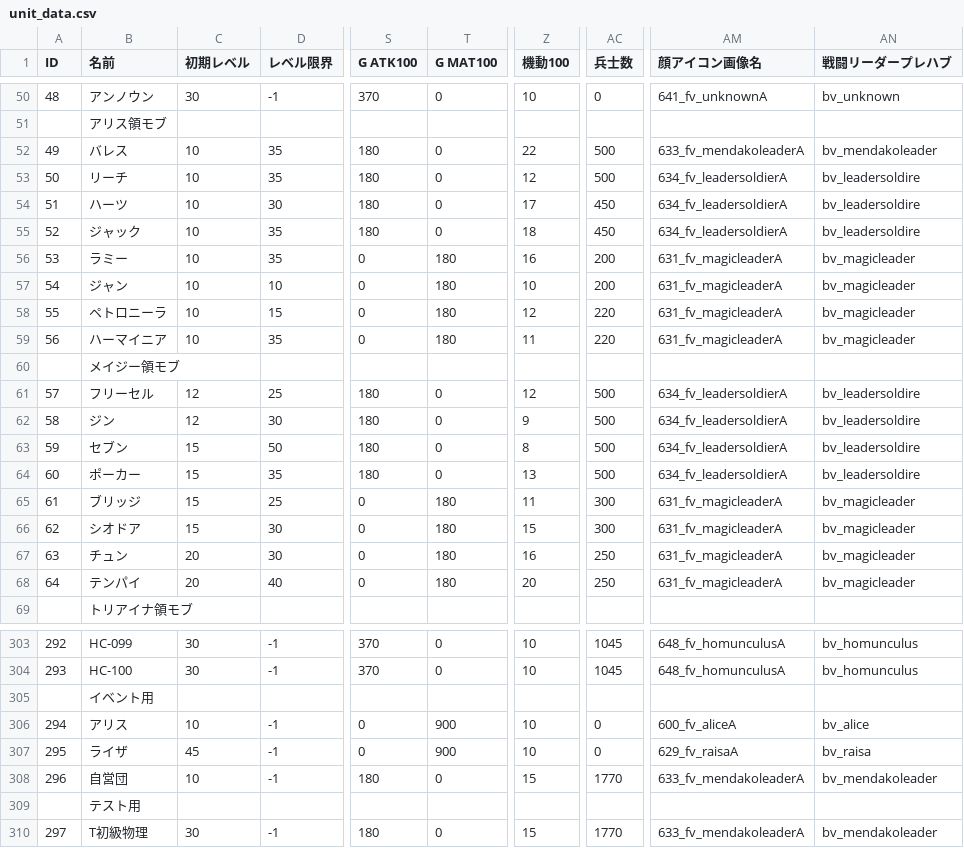
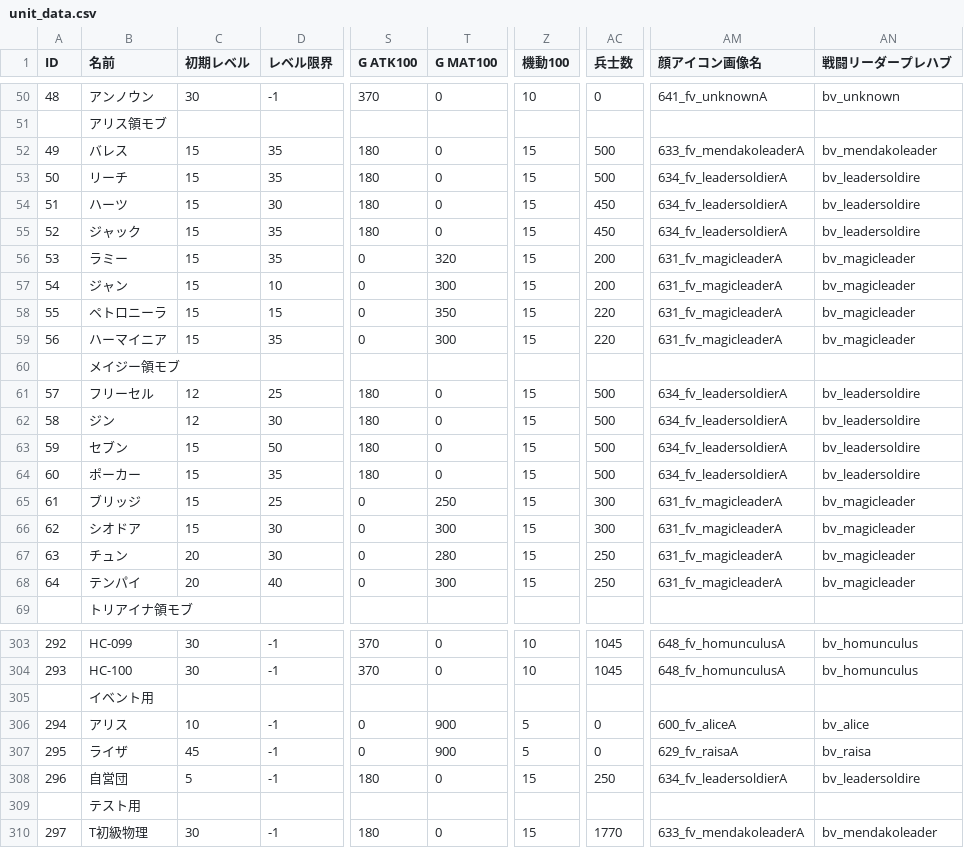
Before and after one commit to RonnChyran/ProjectWitch, a CSV file: ProjectWitch/Assets/Resources/Data/unit_data.csv, drawn as a sheet; only a part is shown, gaps mark what is left out; the diff covers the shown part only; the diff names each change by its address in the sheet, - before the commit and + after, or states it on an @@ line.

```diff
--- a/ProjectWitch/Assets/Resources/Data/unit_data.csv
+++ b/ProjectWitch/Assets/Resources/Data/unit_data.csv
-C52:C59 (初期レベル): 10
+C52:C59 (初期レベル): 15
-Z52 (機動100): 22
+Z52 (機動100): 15
-Z53 (機動100): 12
+Z53 (機動100): 15
-Z54 (機動100): 17
+Z54 (機動100): 15
-Z55 (機動100): 18
+Z55 (機動100): 15
-T56 (G MAT100): 180
+T56 (G MAT100): 320
-Z56 (機動100): 16
+Z56 (機動100): 15
-T57 (G MAT100): 180
+T57 (G MAT100): 300
-Z57 (機動100): 10
+Z57 (機動100): 15
-T58 (G MAT100): 180
+T58 (G MAT100): 350
-Z58 (機動100): 12
+Z58 (機動100): 15
-T59 (G MAT100): 180
+T59 (G MAT100): 300
-Z59 (機動100): 11
+Z59 (機動100): 15
-Z61 (機動100): 12
+Z61 (機動100): 15
-Z62 (機動100): 9
+Z62 (機動100): 15
-Z63 (機動100): 8
+Z63 (機動100): 15
-Z64 (機動100): 13
+Z64 (機動100): 15
-T65 (G MAT100): 180
+T65 (G MAT100): 250
-Z65 (機動100): 11
+Z65 (機動100): 15
-T66 (G MAT100): 180
+T66 (G MAT100): 300
-T67 (G MAT100): 180
+T67 (G MAT100): 280
-Z67 (機動100): 16
+Z67 (機動100): 15
-T68 (G MAT100): 180
+T68 (G MAT100): 300
-Z68 (機動100): 20
+Z68 (機動100): 15
-Z306:Z307 (機動100): 10
+Z306:Z307 (機動100): 5
-C308 (初期レベル): 10
+C308 (初期レベル): 5
-AC308 (兵士数): 1770
+AC308 (兵士数): 250
-AM308 (顔アイコン画像名): 633_fv_mendakoleaderA
+AM308 (顔アイコン画像名): 634_fv_leadersoldierA
-AN308 (戦闘リーダープレハブ): bv_mendakoleader
+AN308 (戦闘リーダープレハブ): bv_leadersoldire
```
Also changed, not shown: 76 edited cells elsewhere in this file, 17 other files.
